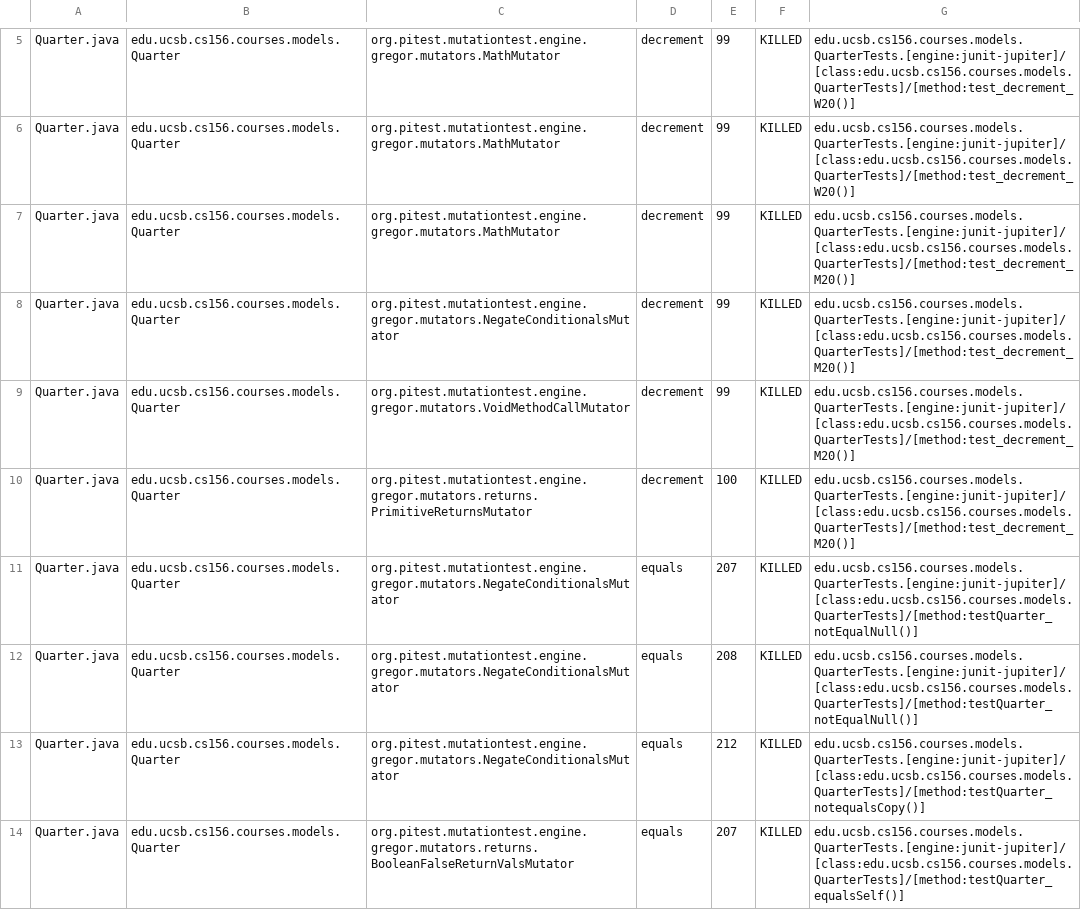
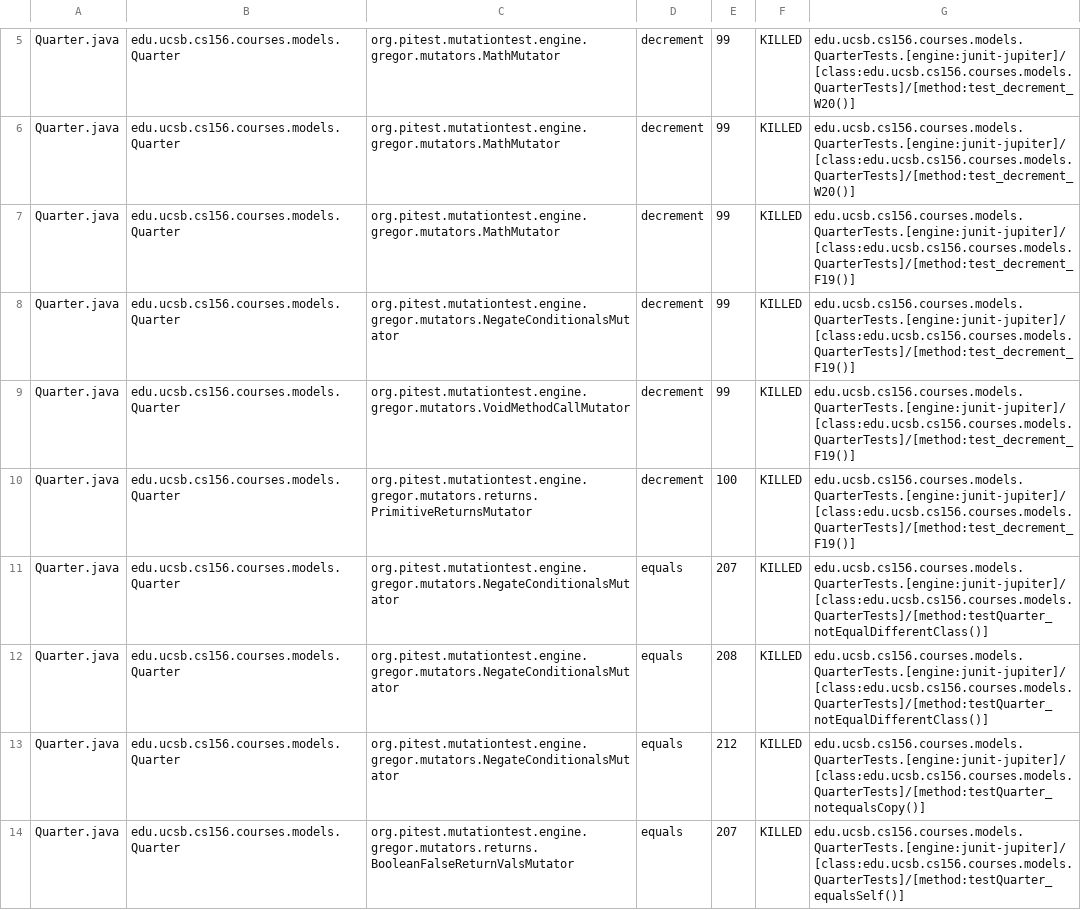
Before and after one commit to ucsb-cs156-f23/proj-courses-f23-7pm-4, a CSV file: prs/77/pitest/mutations.csv, drawn as a sheet; only a part is shown, gaps mark what is left out; the diff covers the shown part only.

Commit message:
Deploying to gh-pages from @ ucsb-cs156-f23/proj-courses-f23-7pm-4@1466071cd26c80f8db2fca4ea07a17ad913ca344 🚀

```diff
--- a/prs/77/pitest/mutations.csv
+++ b/prs/77/pitest/mutations.csv
@@ -6,8 +6,8 @@ Quarter.java,edu.ucsb.cs156.courses.models.Quarter,org.pitest.mutationtest.engin
 Quarter.java,edu.ucsb.cs156.courses.models.Quarter,org.pitest.mutationtest.engine.gregor.mutators.MathMutator,decrement,99,KILLED,edu.ucsb.cs156.courses.models.QuarterTests.[engine:junit-jupiter]/[class:edu.ucsb.cs156.courses.models.QuarterTests]/[method:test_decrement_W20()]
-Quarter.java,edu.ucsb.cs156.courses.models.Quarter,org.pitest.mutationtest.engine.gregor.mutators.MathMutator,decrement,99,KILLED,edu.ucsb.cs156.courses.models.QuarterTests.[engine:junit-jupiter]/[class:edu.ucsb.cs156.courses.models.QuarterTests]/[method:test_decrement_M20()]
-Quarter.java,edu.ucsb.cs156.courses.models.Quarter,org.pitest.mutationtest.engine.gregor.mutators.NegateConditionalsMutator,decrement,99,KILLED,edu.ucsb.cs156.courses.models.QuarterTests.[engine:junit-jupiter]/[class:edu.ucsb.cs156.courses.models.QuarterTests]/[method:test_decrement_M20()]
-Quarter.java,edu.ucsb.cs156.courses.models.Quarter,org.pitest.mutationtest.engine.gregor.mutators.VoidMethodCallMutator,decrement,99,KILLED,edu.ucsb.cs156.courses.models.QuarterTests.[engine:junit-jupiter]/[class:edu.ucsb.cs156.courses.models.QuarterTests]/[method:test_decrement_M20()]
-Quarter.java,edu.ucsb.cs156.courses.models.Quarter,org.pitest.mutationtest.engine.gregor.mutators.returns.PrimitiveReturnsMutator,decrement,100,KILLED,edu.ucsb.cs156.courses.models.QuarterTests.[engine:junit-jupiter]/[class:edu.ucsb.cs156.courses.models.QuarterTests]/[method:test_decrement_M20()]
-Quarter.java,edu.ucsb.cs156.courses.models.Quarter,org.pitest.mutationtest.engine.gregor.mutators.NegateConditionalsMutator,equals,207,KILLED,edu.ucsb.cs156.courses.models.QuarterTests.[engine:junit-jupiter]/[class:edu.ucsb.cs156.courses.models.QuarterTests]/[method:testQuarter_notEqualNull()]
-Quarter.java,edu.ucsb.cs156.courses.models.Quarter,org.pitest.mutationtest.engine.gregor.mutators.NegateConditionalsMutator,equals,208,KILLED,edu.ucsb.cs156.courses.models.QuarterTests.[engine:junit-jupiter]/[class:edu.ucsb.cs156.courses.models.QuarterTests]/[method:testQuarter_notEqualNull()]
+Quarter.java,edu.ucsb.cs156.courses.models.Quarter,org.pitest.mutationtest.engine.gregor.mutators.MathMutator,decrement,99,KILLED,edu.ucsb.cs156.courses.models.QuarterTests.[engine:junit-jupiter]/[class:edu.ucsb.cs156.courses.models.QuarterTests]/[method:test_decrement_F19()]
+Quarter.java,edu.ucsb.cs156.courses.models.Quarter,org.pitest.mutationtest.engine.gregor.mutators.NegateConditionalsMutator,decrement,99,KILLED,edu.ucsb.cs156.courses.models.QuarterTests.[engine:junit-jupiter]/[class:edu.ucsb.cs156.courses.models.QuarterTests]/[method:test_decrement_F19()]
+Quarter.java,edu.ucsb.cs156.courses.models.Quarter,org.pitest.mutationtest.engine.gregor.mutators.VoidMethodCallMutator,decrement,99,KILLED,edu.ucsb.cs156.courses.models.QuarterTests.[engine:junit-jupiter]/[class:edu.ucsb.cs156.courses.models.QuarterTests]/[method:test_decrement_F19()]
+Quarter.java,edu.ucsb.cs156.courses.models.Quarter,org.pitest.mutationtest.engine.gregor.mutators.returns.PrimitiveReturnsMutator,decrement,100,KILLED,edu.ucsb.cs156.courses.models.QuarterTests.[engine:junit-jupiter]/[class:edu.ucsb.cs156.courses.models.QuarterTests]/[method:test_decrement_F19()]
+Quarter.java,edu.ucsb.cs156.courses.models.Quarter,org.pitest.mutationtest.engine.gregor.mutators.NegateConditionalsMutator,equals,207,KILLED,edu.ucsb.cs156.courses.models.QuarterTests.[engine:junit-jupiter]/[class:edu.ucsb.cs156.courses.models.QuarterTests]/[method:testQuarter_notEqualDifferentClass()]
+Quarter.java,edu.ucsb.cs156.courses.models.Quarter,org.pitest.mutationtest.engine.gregor.mutators.NegateConditionalsMutator,equals,208,KILLED,edu.ucsb.cs156.courses.models.QuarterTests.[engine:junit-jupiter]/[class:edu.ucsb.cs156.courses.models.QuarterTests]/[method:testQuarter_notEqualDifferentClass()]
 Quarter.java,edu.ucsb.cs156.courses.models.Quarter,org.pitest.mutationtest.engine.gregor.mutators.NegateConditionalsMutator,equals,212,KILLED,edu.ucsb.cs156.courses.models.QuarterTests.[engine:junit-jupiter]/[class:edu.ucsb.cs156.courses.models.QuarterTests]/[method:testQuarter_notequalsCopy()]
```
Also changed, not shown: 76 edited cells elsewhere in this file, 41 other files.
